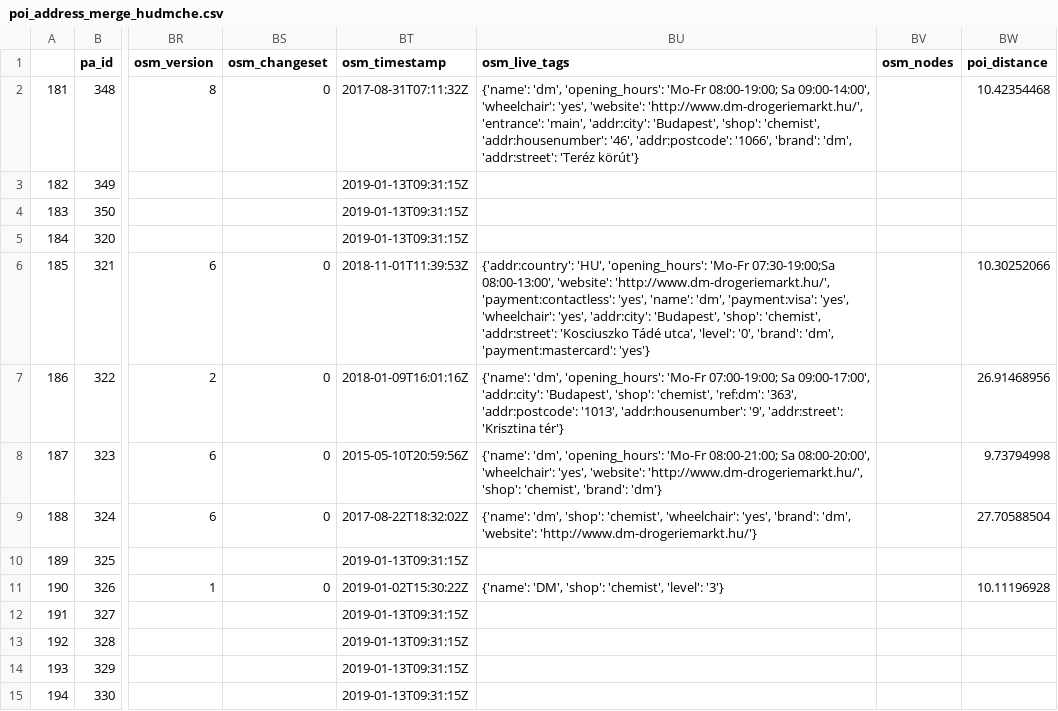
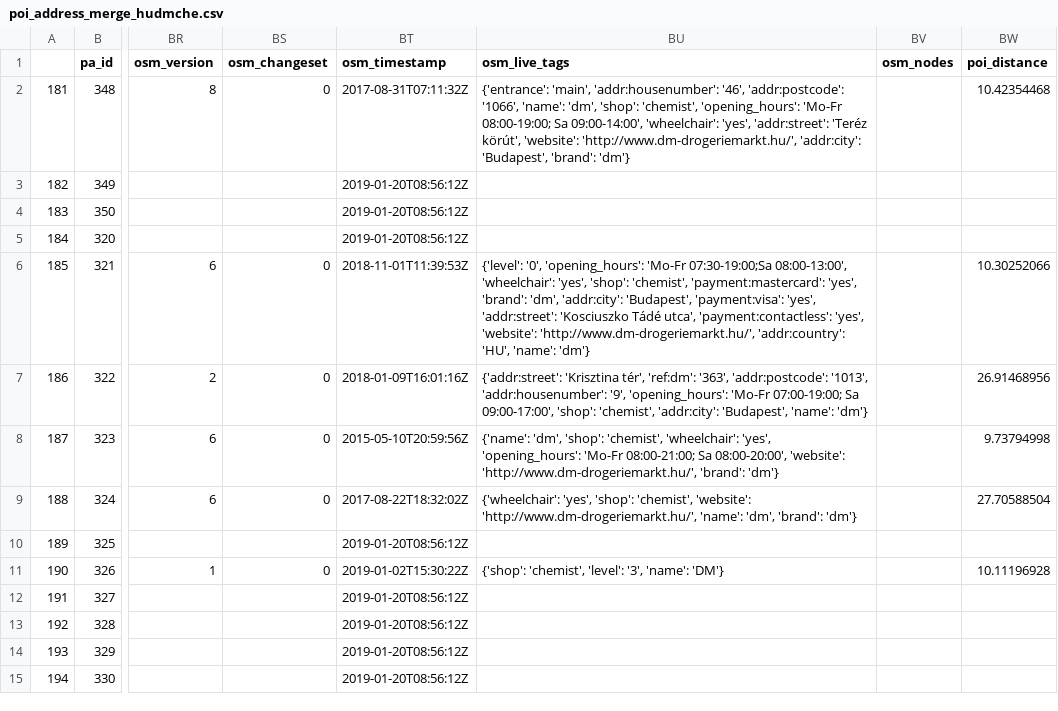
Before and after one commit to KAMI911/osm-import-request, a CSV file: hu_dm/poi_address_merge_hudmche.csv, drawn as a sheet; only a part is shown, gaps mark what is left out; the diff covers the shown part only; the diff names each change by its address in the sheet, - before the commit and + after, or states it on an @@ line.

```diff
--- a/hu_dm/poi_address_merge_hudmche.csv
+++ b/hu_dm/poi_address_merge_hudmche.csv
-BU2 (osm_live_tags): {'name': 'dm', 'opening_hours': 'Mo-Fr 08:00-19:00; Sa 09:00-14:00', 'wheelchair': 'yes', 'website': 'http://www.dm-drogeriemarkt.hu/', 'entrance': 'main', 'addr:city': 'Budapest', 'shop': 'chemist', 'addr:housenumber': '46', 'addr:postcode': '1066', 'brand': 'dm', 'addr:street': 'Teréz körút'}
+BU2 (osm_live_tags): {'entrance': 'main', 'addr:housenumber': '46', 'addr:postcode': '1066', 'name': 'dm', 'shop': 'chemist', 'opening_hours': 'Mo-Fr 08:00-19:00; Sa 09:00-14:00', 'wheelchair': 'yes', 'addr:street': 'Teréz körút', 'website': 'http://www.dm-drogeriemarkt.hu/', 'addr:city': 'Budapest', 'brand': 'dm'}
-BT3:BT5 (osm_timestamp): 2019-01-13T09:31:15Z
+BT3:BT5 (osm_timestamp): 2019-01-20T08:56:12Z
-BU6 (osm_live_tags): {'addr:country': 'HU', 'opening_hours': 'Mo-Fr 07:30-19:00;Sa 08:00-13:00', 'website': 'http://www.dm-drogeriemarkt.hu/', 'payment:contactless': 'yes', 'name': 'dm', 'payment:visa': 'yes', 'wheelchair': 'yes', 'addr:city': 'Budapest', 'shop': 'chemist', 'addr:street': 'Kosciuszko Tádé utca', 'level': '0', 'brand': 'dm', 'payment:mastercard': 'yes'}
+BU6 (osm_live_tags): {'level': '0', 'opening_hours': 'Mo-Fr 07:30-19:00;Sa 08:00-13:00', 'wheelchair': 'yes', 'shop': 'chemist', 'payment:mastercard': 'yes', 'brand': 'dm', 'addr:city': 'Budapest', 'payment:visa': 'yes', 'addr:street': 'Kosciuszko Tádé utca', 'payment:contactless': 'yes', 'website': 'http://www.dm-drogeriemarkt.hu/', 'addr:country': 'HU', 'name': 'dm'}
-BU7 (osm_live_tags): {'name': 'dm', 'opening_hours': 'Mo-Fr 07:00-19:00; Sa 09:00-17:00', 'addr:city': 'Budapest', 'shop': 'chemist', 'ref:dm': '363', 'addr:postcode': '1013', 'addr:housenumber': '9', 'addr:street': 'Krisztina tér'}
+BU7 (osm_live_tags): {'addr:street': 'Krisztina tér', 'ref:dm': '363', 'addr:postcode': '1013', 'addr:housenumber': '9', 'opening_hours': 'Mo-Fr 07:00-19:00; Sa 09:00-17:00', 'shop': 'chemist', 'addr:city': 'Budapest', 'name': 'dm'}
-BU8 (osm_live_tags): {'name': 'dm', 'opening_hours': 'Mo-Fr 08:00-21:00; Sa 08:00-20:00', 'wheelchair': 'yes', 'website': 'http://www.dm-drogeriemarkt.hu/', 'shop': 'chemist', 'brand': 'dm'}
+BU8 (osm_live_tags): {'name': 'dm', 'shop': 'chemist', 'wheelchair': 'yes', 'opening_hours': 'Mo-Fr 08:00-21:00; Sa 08:00-20:00', 'website': 'http://www.dm-drogeriemarkt.hu/', 'brand': 'dm'}
-BU9 (osm_live_tags): {'name': 'dm', 'shop': 'chemist', 'wheelchair': 'yes', 'brand': 'dm', 'website': 'http://www.dm-drogeriemarkt.hu/'}
+BU9 (osm_live_tags): {'wheelchair': 'yes', 'shop': 'chemist', 'website': 'http://www.dm-drogeriemarkt.hu/', 'name': 'dm', 'brand': 'dm'}
-BT10 (osm_timestamp): 2019-01-13T09:31:15Z
+BT10 (osm_timestamp): 2019-01-20T08:56:12Z
-BU11 (osm_live_tags): {'name': 'DM', 'shop': 'chemist', 'level': '3'}
+BU11 (osm_live_tags): {'shop': 'chemist', 'level': '3', 'name': 'DM'}
-BT12:BT15 (osm_timestamp): 2019-01-13T09:31:15Z
+BT12:BT15 (osm_timestamp): 2019-01-20T08:56:12Z
```
Also changed, not shown: 154 edited cells elsewhere in this file, hu_avia/poi_address_merge_huaviafu.csv, hu_benu/poi_address_merge_hubenupha.csv, 47 other files.
